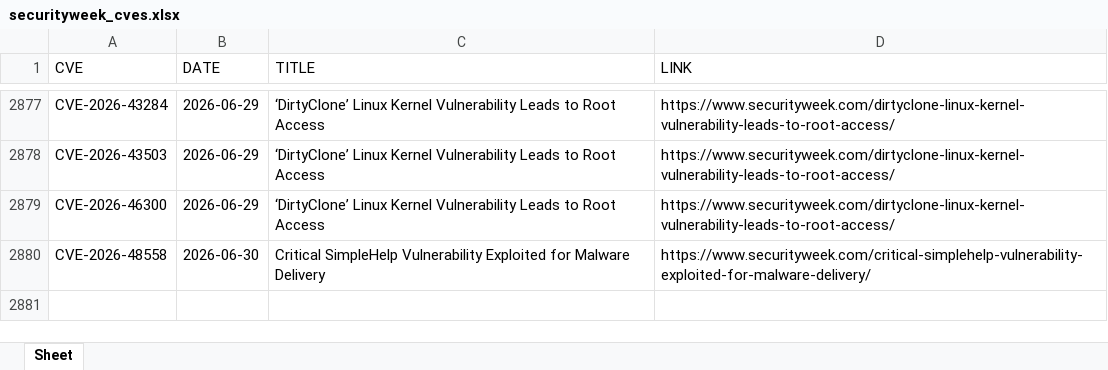
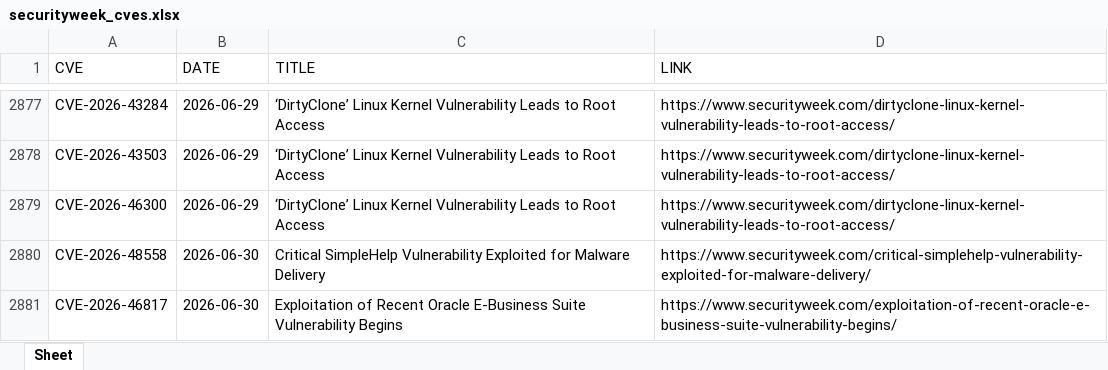
Before and after one commit to thanujbtech-lgtm/securityweek_cve, an Excel workbook: securityweek_cves.xlsx, sheet Sheet, drawn as a sheet; only a part is shown, gaps mark what is left out; values as stored, in another font and other column widths than the file's, no borders; the diff names each change by its address in the sheet, - before the commit and + after, or states it on an @@ line.

```diff
--- a/securityweek_cves.xlsx (sheet Sheet)
+++ b/securityweek_cves.xlsx (sheet Sheet)
+row 2881: CVE-2026-46817 | 2026-06-30 | Exploitation of Recent Oracle E-Business Suite Vulnerability Begins | https://www.securityweek.com/exploitation-of-recent-oracle-e-business-suite-vulnerability-begins/
```
